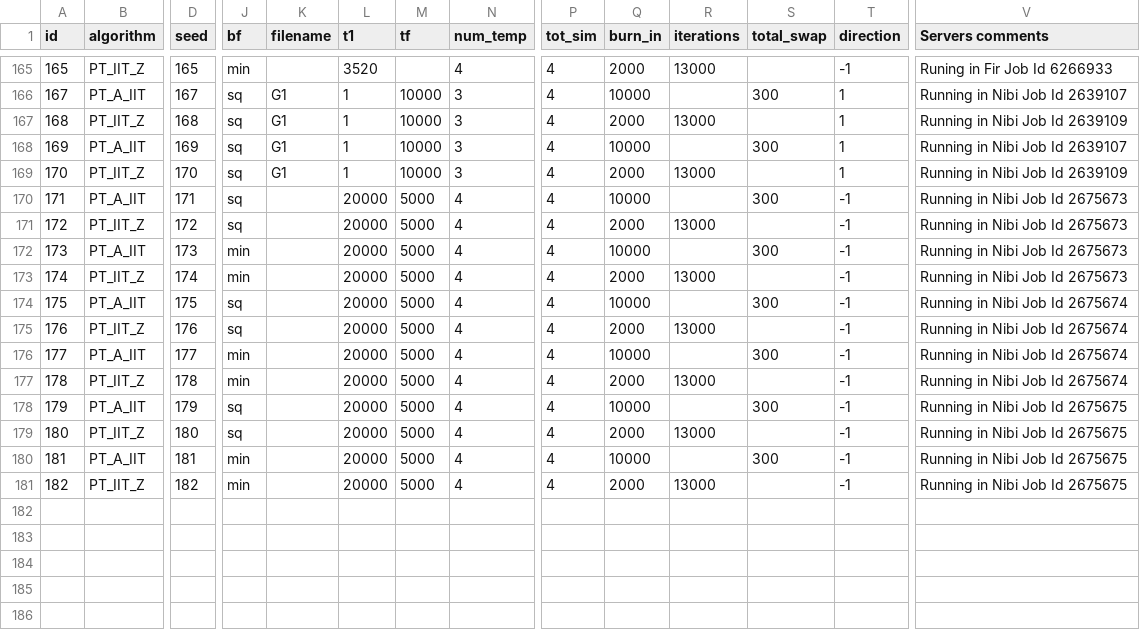
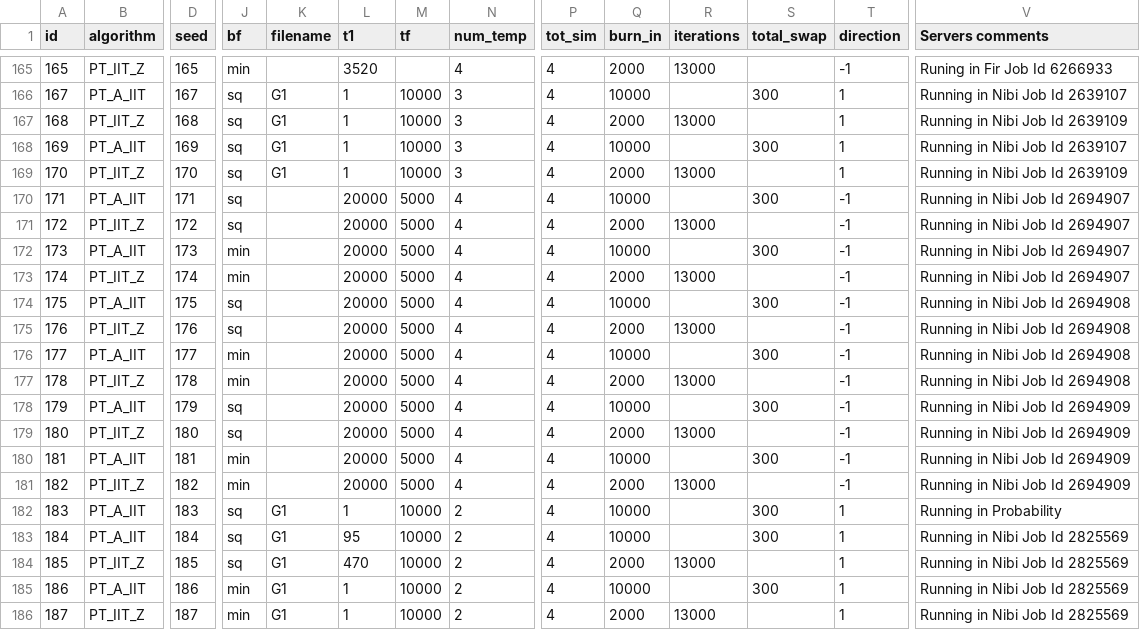
Before and after one commit to RAlexVa/paper_iit_pt, a CSV file: inputs/find_temps.csv, drawn as a sheet; only a part is shown, gaps mark what is left out; rows hold the shown columns only; the diff names each change by its address in the sheet, - before the commit and + after, or states it on an @@ line.

Commit message:
Update find_temps.csv

```diff
--- a/inputs/find_temps.csv
+++ b/inputs/find_temps.csv
-V170:V173 (Servers comments): Running in Nibi Job Id 2675673
+V170:V173 (Servers comments): Running in Nibi Job Id 2694907
-V174:V177 (Servers comments): Running in Nibi Job Id 2675674
+V174:V177 (Servers comments): Running in Nibi Job Id 2694908
-V178:V181 (Servers comments): Running in Nibi Job Id 2675675
+V178:V181 (Servers comments): Running in Nibi Job Id 2694909
+row 182: 183 | PT_A_IIT | 183 | sq | G1 | 1 | 10000 | 2 | 4 | 10000 |  | 300 | 1 | Running in Probability
+row 183: 184 | PT_A_IIT | 184 | sq | G1 | 95 | 10000 | 2 | 4 | 10000 |  | 300 | 1 | Running in Nibi Job Id 2825569
+row 184: 185 | PT_IIT_Z | 185 | sq | G1 | 470 | 10000 | 2 | 4 | 2000 | 13000 |  | 1 | Running in Nibi Job Id 2825569
+row 185: 186 | PT_A_IIT | 186 | min | G1 | 1 | 10000 | 2 | 4 | 10000 |  | 300 | 1 | Running in Nibi Job Id 2825569
+row 186: 187 | PT_IIT_Z | 187 | min | G1 | 1 | 10000 | 2 | 4 | 2000 | 13000 |  | 1 | Running in Nibi Job Id 2825569
```
